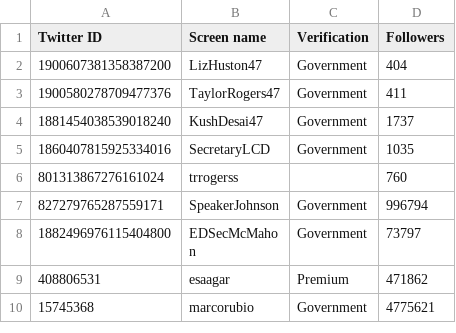
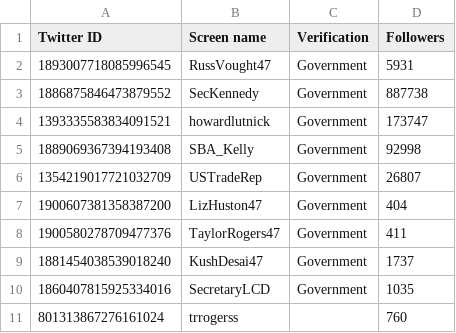
Before and after one commit to travisbrown/fashfollows, a CSV file: data/current/1881454601041244161.csv, drawn as a sheet; only a part is shown; the shorter side is filled out with more unchanged rows; the diff names each change by its address in the sheet, - before the commit and + after, or states it on an @@ line.

```diff
--- a/data/current/1881454601041244161.csv
+++ b/data/current/1881454601041244161.csv
+row 2: 1893007718085996545 | RussVought47 | Government | 5931
+row 3: 1886875846473879552 | SecKennedy | Government | 887738
+row 4: 1393335583834091521 | howardlutnick | Government | 173747
+row 5: 1889069367394193408 | SBA_Kelly | Government | 92998
+row 6: 1354219017721032709 | USTradeRep | Government | 26807
```
Also changed, not shown: data/current/109579534.csv, data/current/1201670995435646976.csv, 36 other files.
